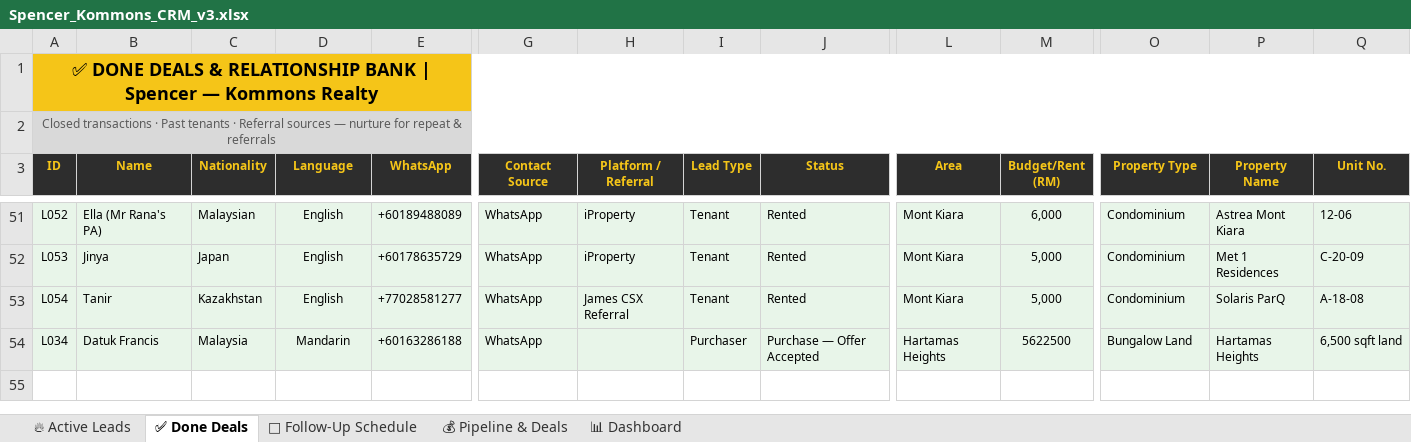
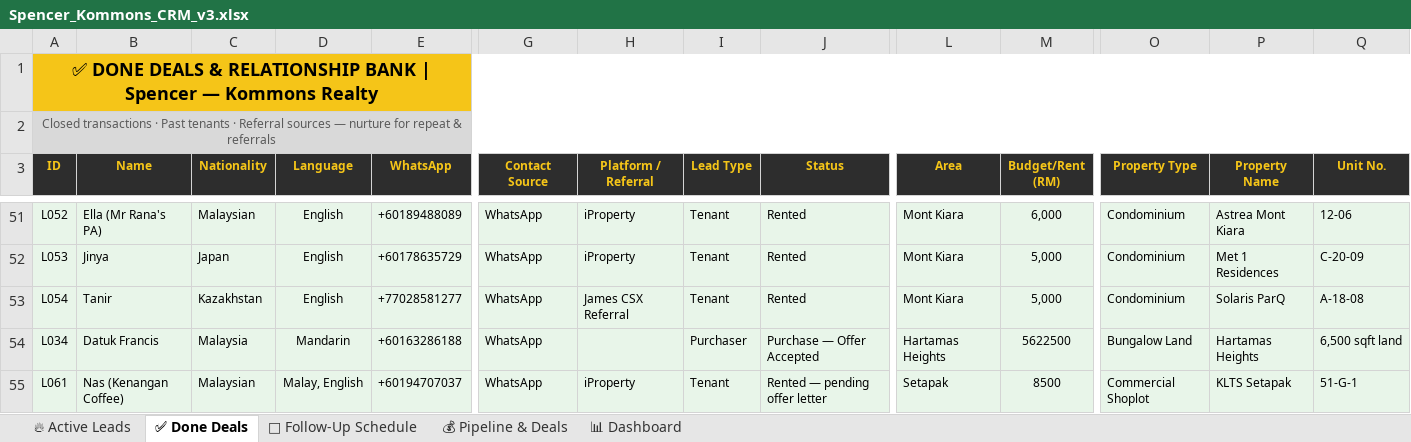
Before and after one commit to Spencerr2626/Spencer, an Excel workbook: references/crm/Spencer_Kommons_CRM_v3.xlsx, sheet ✅ Done Deals, drawn as a sheet; only a part is shown, gaps mark what is left out; values as stored, in another font and other column widths than the file's, no borders; charts and pictures not drawn; rows hold the shown columns only; the diff names each change by its address in the sheet, - before the commit and + after, or states it on an @@ line.

```diff
--- a/references/crm/Spencer_Kommons_CRM_v3.xlsx (sheet ✅ Done Deals)
+++ b/references/crm/Spencer_Kommons_CRM_v3.xlsx (sheet ✅ Done Deals)
+row 55: L061 | Nas (Kenangan Coffee) | Malaysian | Malay, English | +60194707037 | WhatsApp | iProperty | Tenant | Rented — pending offer letter | Setapak | 8500 | Commercial Shoplot | KLTS Setapak | 51-G-1
```
Also changed, not shown: sheet 💰 Pipeline & Deals, sheet 📊 Dashboard.
